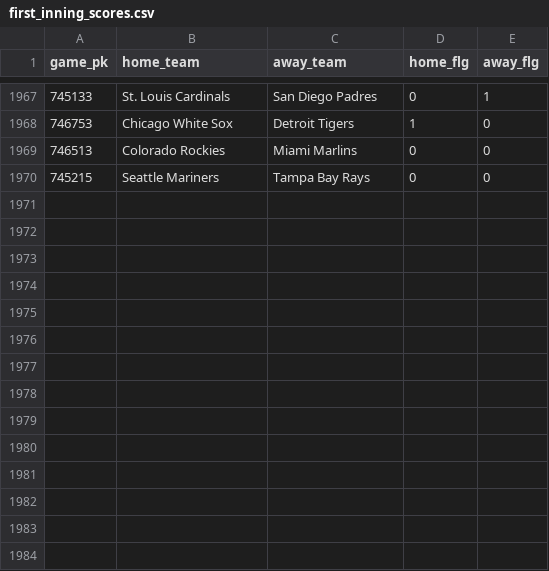
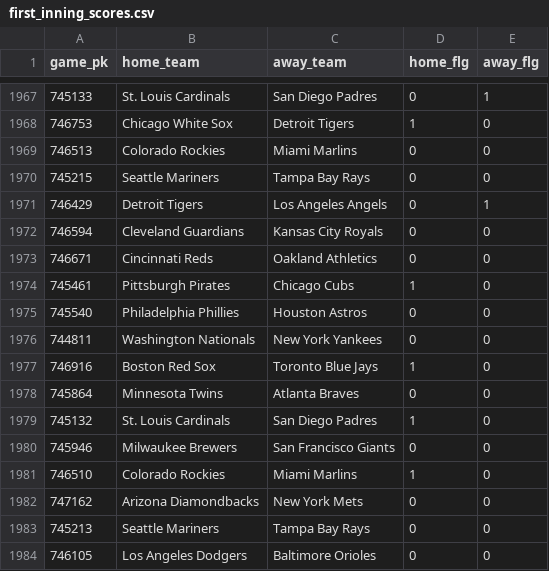
Before and after one commit to chadallison/mlb24, a CSV file: data/first_inning_scores.csv, drawn as a sheet; only a part is shown, gaps mark what is left out.

```diff
--- a/data/first_inning_scores.csv
+++ b/data/first_inning_scores.csv
@@ -1970 +1970,15 @@ game_pk,home_team,away_team,home_flg,away_flg
 745215,Seattle Mariners,Tampa Bay Rays,0,0
+746429,Detroit Tigers,Los Angeles Angels,0,1
+746594,Cleveland Guardians,Kansas City Royals,0,0
+746671,Cincinnati Reds,Oakland Athletics,0,0
+745461,Pittsburgh Pirates,Chicago Cubs,1,0
+745540,Philadelphia Phillies,Houston Astros,0,0
+744811,Washington Nationals,New York Yankees,0,0
+746916,Boston Red Sox,Toronto Blue Jays,1,0
+745864,Minnesota Twins,Atlanta Braves,0,0
+745132,St. Louis Cardinals,San Diego Padres,1,0
+745946,Milwaukee Brewers,San Francisco Giants,0,0
+746510,Colorado Rockies,Miami Marlins,1,0
+747162,Arizona Diamondbacks,New York Mets,0,0
+745213,Seattle Mariners,Tampa Bay Rays,0,0
+746105,Los Angeles Dodgers,Baltimore Orioles,0,0
```
Also changed, not shown: data/end_games.csv, data/first_scorers.csv, 27 other files.
